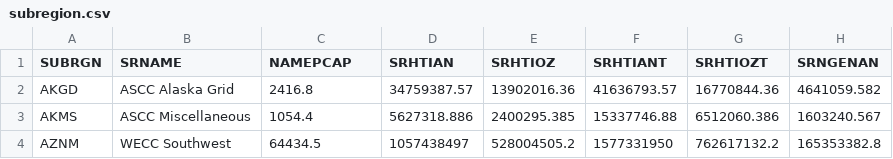
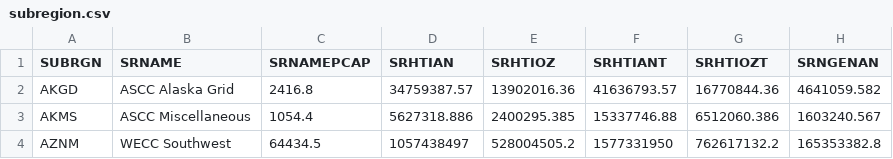
Before and after one commit to USEPA/egrid-explorer, a CSV file: src/assets/data/csv/subregion.csv, drawn as a sheet; only a part is shown; the diff names each change by its address in the sheet, - before the commit and + after, or states it on an @@ line.

```diff
--- a/src/assets/data/csv/subregion.csv
+++ b/src/assets/data/csv/subregion.csv
-C1: NAMEPCAP
+C1: SRNAMEPCAP
```
Also changed, not shown: src/assets/data/csv/NERC.csv, src/assets/data/csv/US.csv, 33 other files.
